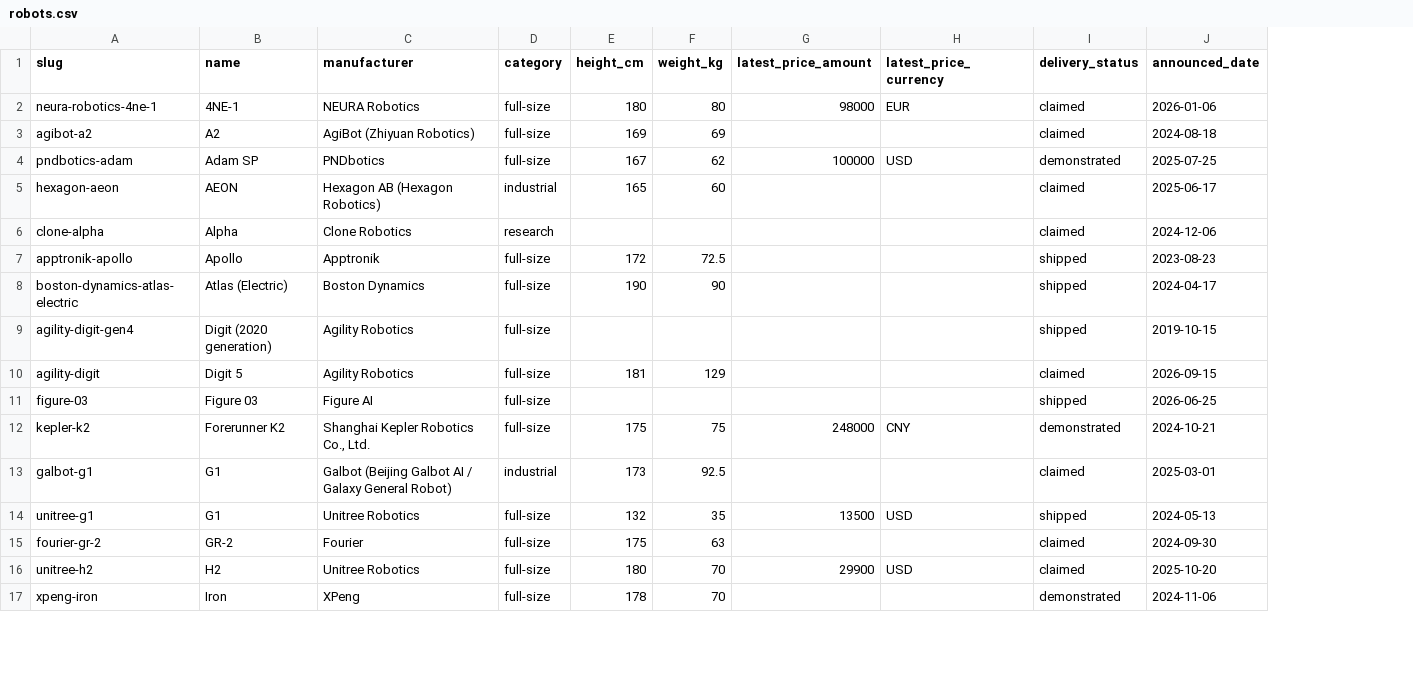
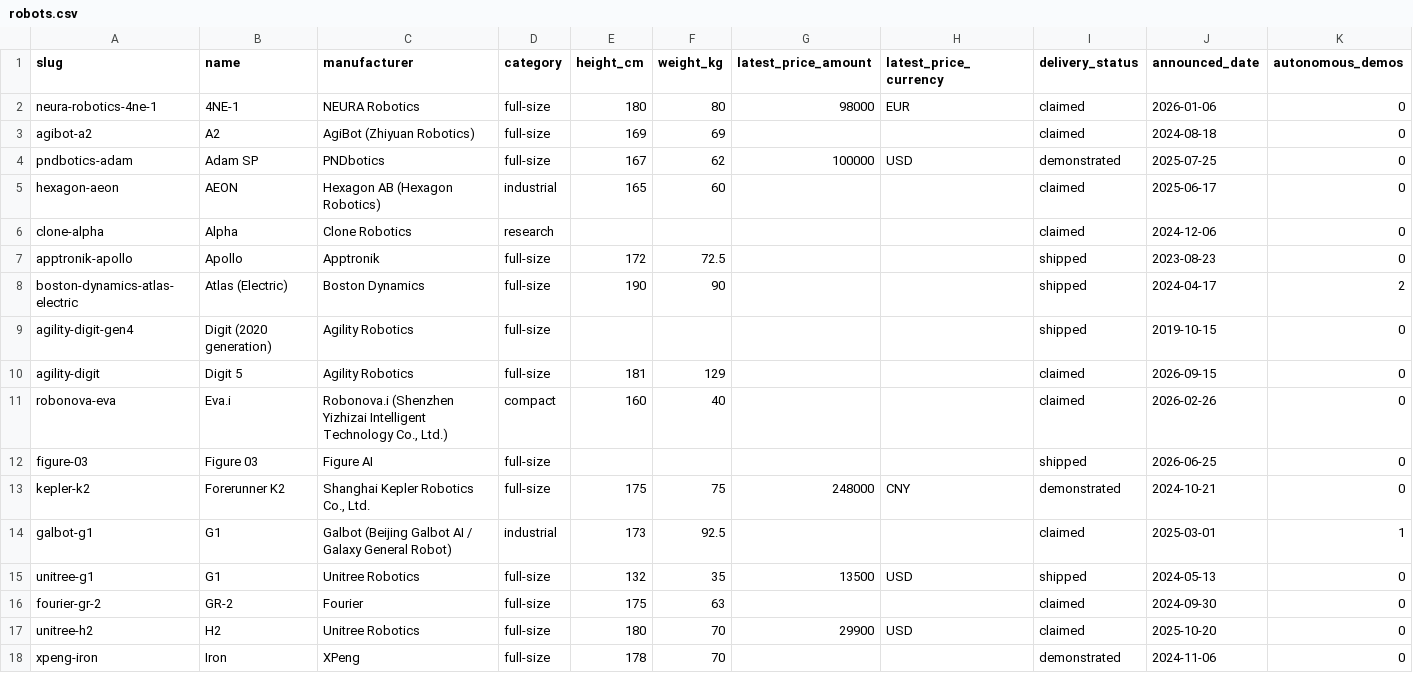
Before and after one commit to siebej/humanoidrecord-data, a CSV file: robots.csv, drawn as a sheet; only a part is shown; the diff names each change by its address in the sheet, - before the commit and + after, or states it on an @@ line.

Commit message:
Dataset snapshot 2026-09-20 (27 robots)

```diff
--- a/robots.csv
+++ b/robots.csv
+column K (autonomous_demos), rows 2-10: 0 | 0 | 0 | 0 | 0 | 0 | 2 | 0 | 0; rows 12-18: 0 | 0 | 1 | 0 | 0 | 0 | 0
+row 11: robonova-eva | Eva.i | Robonova.i (Shenzhen Yizhizai Intelligent Technology Co., Ltd.) | compact | 160 | 40 |  |  | claimed | 2026-02-26 | 0
```
Also changed, not shown: 29 other files.
